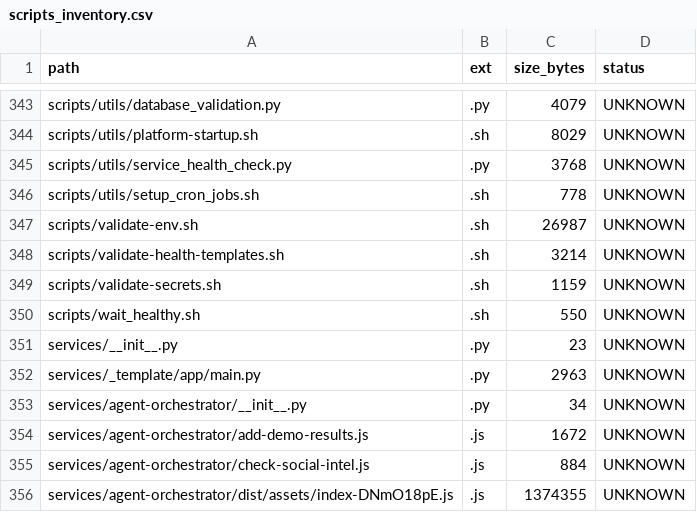
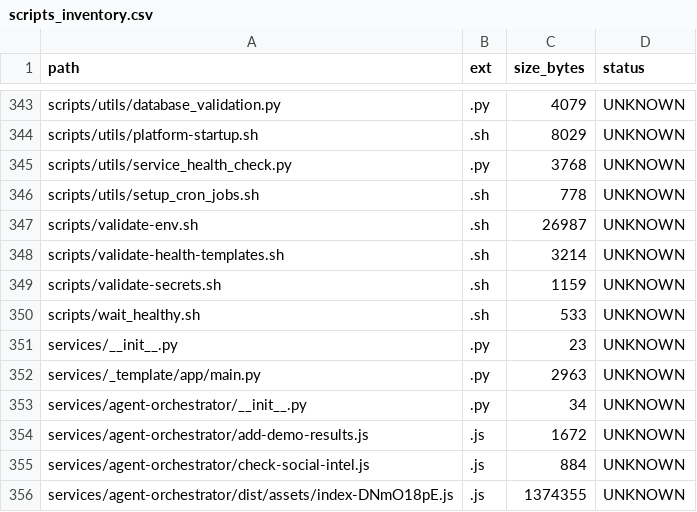
Before and after one commit to locotoki/alfred-agent-platform-v2, a CSV file: metrics/scripts_inventory.csv, drawn as a sheet; only a part is shown, gaps mark what is left out.

```diff
--- a/metrics/scripts_inventory.csv
+++ b/metrics/scripts_inventory.csv
@@ -349,3 +349,3 @@ scripts/validate-health-templates.sh,.sh,3214,UNKNOWN
 scripts/validate-secrets.sh,.sh,1159,UNKNOWN
-scripts/wait_healthy.sh,.sh,550,UNKNOWN
+scripts/wait_healthy.sh,.sh,533,UNKNOWN
 services/__init__.py,.py,23,UNKNOWN
```
Also changed, not shown: 1 other file.
